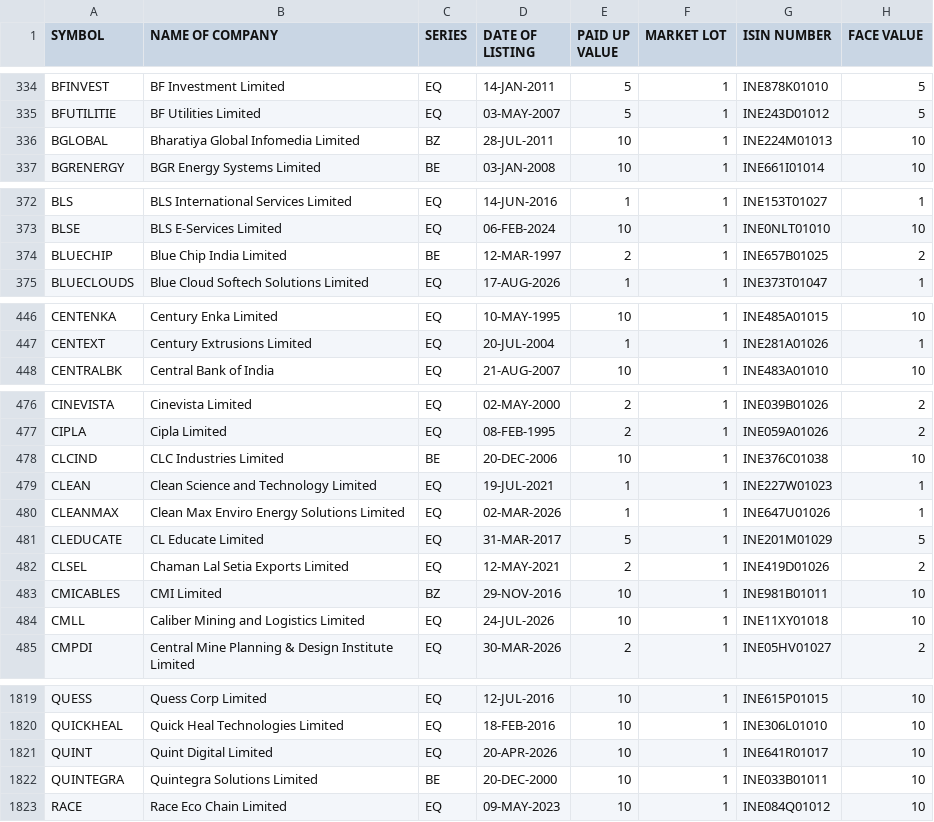
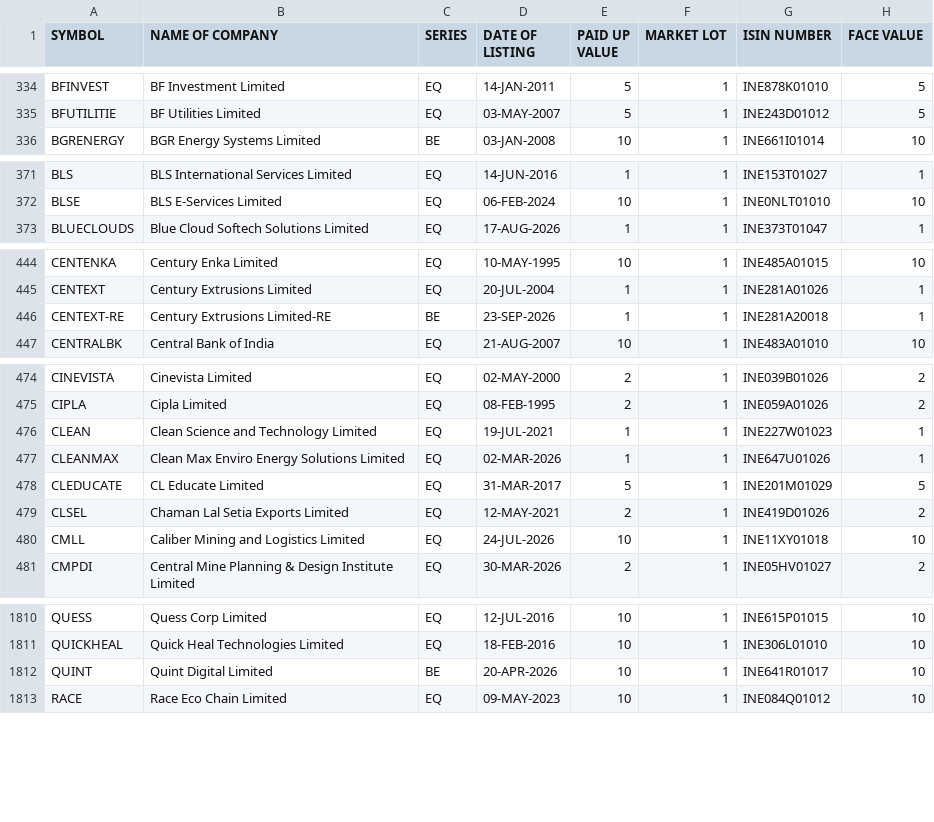
Before and after one commit to krishnaoj-stack/Stock---Dashboard, a CSV file: data/reference/nse_equity_master.csv, drawn as a sheet; only a part is shown, gaps mark what is left out; the diff covers the shown part only.

```diff
--- a/data/reference/nse_equity_master.csv
+++ b/data/reference/nse_equity_master.csv
@@ -335,3 +335,2 @@ BFINVEST,BF Investment Limited,EQ,14-JAN-2011,5,1,INE878K01010,5
 BFUTILITIE,BF Utilities Limited,EQ,03-MAY-2007,5,1,INE243D01012,5
-BGLOBAL,Bharatiya Global Infomedia Limited,BZ,28-JUL-2011,10,1,INE224M01013,10
 BGRENERGY,BGR Energy Systems Limited,BE,03-JAN-2008,10,1,INE661I01014,10
@@ -373,3 +372,2 @@ BLS,BLS International Services Limited,EQ,14-JUN-2016,1,1,INE153T01027,1
 BLSE,BLS E-Services Limited,EQ,06-FEB-2024,10,1,INE0NLT01010,10
-BLUECHIP,Blue Chip India Limited,BE,12-MAR-1997,2,1,INE657B01025,2
 BLUECLOUDS,Blue Cloud Softech Solutions Limited,EQ,17-AUG-2026,1,1,INE373T01047,1
@@ -447,2 +445,3 @@ CENTENKA,Century Enka Limited,EQ,10-MAY-1995,10,1,INE485A01015,10
 CENTEXT,Century Extrusions Limited,EQ,20-JUL-2004,1,1,INE281A01026,1
+CENTEXT-RE,Century Extrusions Limited-RE,BE,23-SEP-2026,1,1,INE281A20018,1
 CENTRALBK,Central Bank of India,EQ,21-AUG-2007,10,1,INE483A01010,10
@@ -477,3 +475,2 @@ CINEVISTA,Cinevista Limited,EQ,02-MAY-2000,2,1,INE039B01026,2
 CIPLA,Cipla Limited,EQ,08-FEB-1995,2,1,INE059A01026,2
-CLCIND,CLC Industries Limited,BE,20-DEC-2006,10,1,INE376C01038,10
 CLEAN,Clean Science and Technology Limited,EQ,19-JUL-2021,1,1,INE227W01023,1
@@ -482,3 +479,2 @@ CLEDUCATE,CL Educate Limited,EQ,31-MAR-2017,5,1,INE201M01029,5
 CLSEL,Chaman Lal Setia Exports Limited,EQ,12-MAY-2021,2,1,INE419D01026,2
-CMICABLES,CMI Limited,BZ,29-NOV-2016,10,1,INE981B01011,10
 CMLL,Caliber Mining and Logistics Limited,EQ,24-JUL-2026,10,1,INE11XY01018,10
@@ -1820,4 +1811,3 @@ QUESS,Quess Corp Limited,EQ,12-JUL-2016,10,1,INE615P01015,10
 QUICKHEAL,Quick Heal Technologies Limited,EQ,18-FEB-2016,10,1,INE306L01010,10
-QUINT,Quint Digital Limited,EQ,20-APR-2026,10,1,INE641R01017,10
-QUINTEGRA,Quintegra Solutions Limited,BE,20-DEC-2000,10,1,INE033B01011,10
+QUINT,Quint Digital Limited,BE,20-APR-2026,10,1,INE641R01017,10
 RACE,Race Eco Chain Limited,EQ,09-MAY-2023,10,1,INE084Q01012,10
```
Also changed, not shown: 11 removed rows and 6 edited cells elsewhere in this file, data/output/latest.csv.
